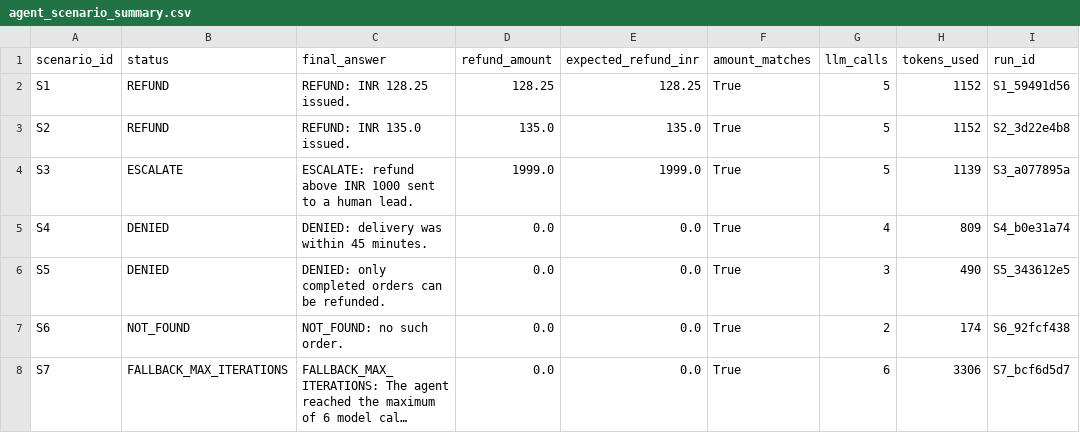
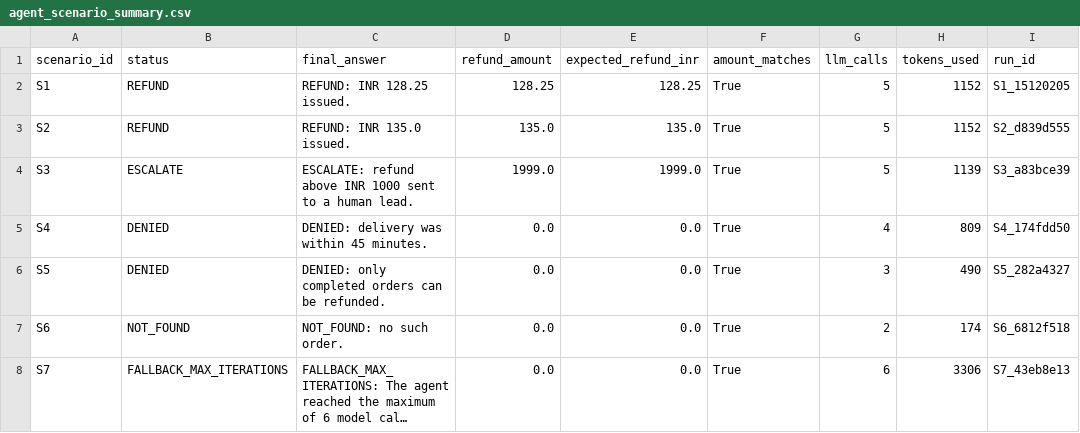
Before and after one commit to anu2103/instamart-copilot, a CSV file: outputs/agent_scenario_summary.csv, drawn as a sheet; long unchanged cells end in …; the diff names each change by its address in the sheet, - before the commit and + after, or states it on an @@ line.

Commit message:
Finalize capstone README and submission cleanup

```diff
--- a/outputs/agent_scenario_summary.csv
+++ b/outputs/agent_scenario_summary.csv
-I2 (run_id): S1_59491d56
+I2 (run_id): S1_15120205
-I3 (run_id): S2_3d22e4b8
+I3 (run_id): S2_d839d555
-I4 (run_id): S3_a077895a
+I4 (run_id): S3_a83bce39
-I5 (run_id): S4_b0e31a74
+I5 (run_id): S4_174fdd50
-I6 (run_id): S5_343612e5
+I6 (run_id): S5_282a4327
-I7 (run_id): S6_92fcf438
+I7 (run_id): S6_6812f518
-I8 (run_id): S7_bcf6d5d7
+I8 (run_id): S7_43eb8e13
```
Also changed, not shown: 23 other files.
